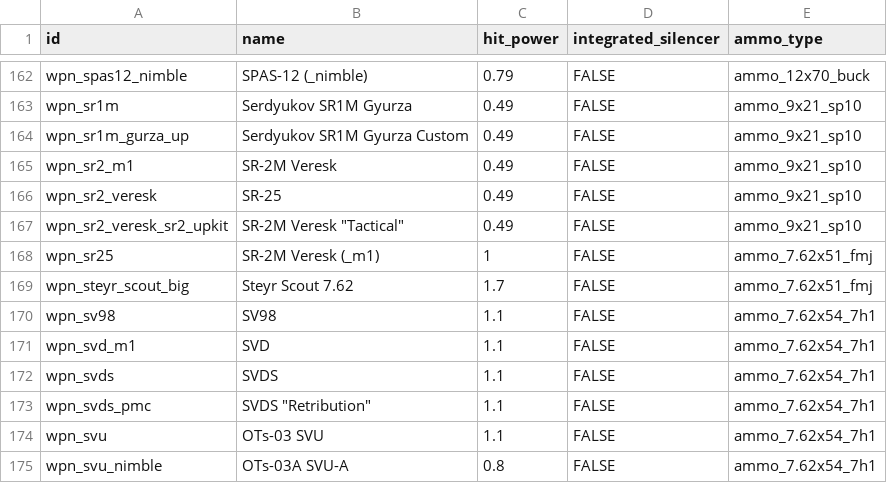
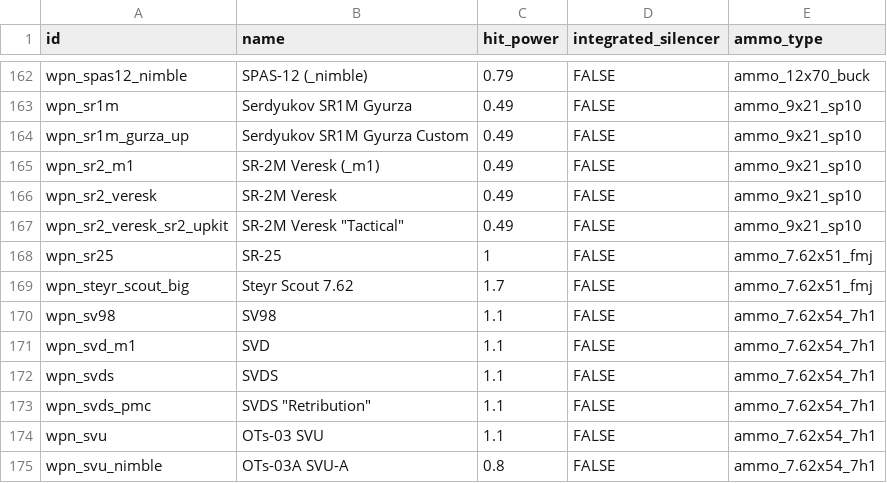
Before and after one commit to veerserif/gamma-dashboard, a CSV file: damage-sim/src/weapons2.csv, drawn as a sheet; only a part is shown, gaps mark what is left out.

Commit message:
fixed names for some weapons

```diff
--- a/damage-sim/src/weapons2.csv
+++ b/damage-sim/src/weapons2.csv
@@ -164,6 +164,6 @@ wpn_sr1m,Serdyukov SR1M Gyurza,0.49,FALSE,ammo_9x21_sp10
 wpn_sr1m_gurza_up,Serdyukov SR1M Gyurza Custom,0.49,FALSE,ammo_9x21_sp10
-wpn_sr2_m1,SR-2M Veresk,0.49,FALSE,ammo_9x21_sp10
-wpn_sr2_veresk,SR-25,0.49,FALSE,ammo_9x21_sp10
+wpn_sr2_m1,SR-2M Veresk (_m1),0.49,FALSE,ammo_9x21_sp10
+wpn_sr2_veresk,SR-2M Veresk,0.49,FALSE,ammo_9x21_sp10
 wpn_sr2_veresk_sr2_upkit,"SR-2M Veresk ""Tactical""",0.49,FALSE,ammo_9x21_sp10
-wpn_sr25,SR-2M Veresk (_m1),1,FALSE,ammo_7.62x51_fmj
+wpn_sr25,SR-25,1,FALSE,ammo_7.62x51_fmj
 wpn_steyr_scout_big,Steyr Scout 7.62,1.7,FALSE,ammo_7.62x51_fmj
```
